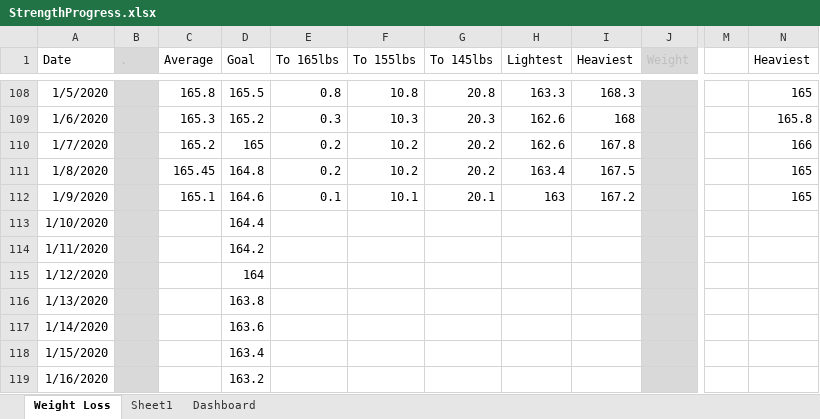
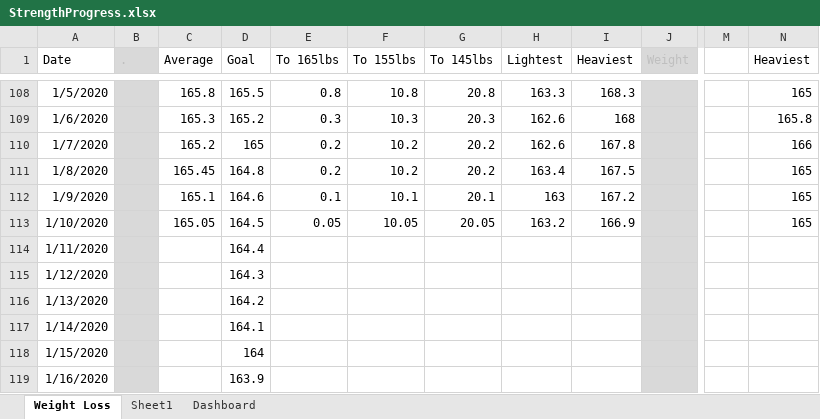
Before and after one commit to AzuResolute/ExcelRepo, an Excel workbook: StrengthProgress.xlsx, sheet Weight Loss, drawn as a sheet; only a part is shown, gaps mark what is left out; values as stored, in another font and other column widths than the file's, no borders; the diff names each change by its address in the sheet, - before the commit and + after, or states it on an @@ line.

```diff
--- a/StrengthProgress.xlsx (sheet Weight Loss)
+++ b/StrengthProgress.xlsx (sheet Weight Loss)
-C113 (Average): (empty)
+C113 (Average): 165.05
-D113 (Goal): 164.4
+D113 (Goal): 164.5
-E113 (To 165lbs): (empty)
+E113 (To 165lbs): 0.05
-F113 (To 155lbs): (empty)
+F113 (To 155lbs): 10.05
-G113 (To 145lbs): (empty)
+G113 (To 145lbs): 20.05
-H113 (Lightest): (empty)
+H113 (Lightest): 163.2
-I113 (Heaviest): (empty)
+I113 (Heaviest): 166.9
-N113 (Heaviest): (empty)
+N113 (Heaviest): 165
-D114 (Goal): 164.2
+D114 (Goal): 164.4
-D115 (Goal): 164
+D115 (Goal): 164.3
-D116 (Goal): 163.8
+D116 (Goal): 164.2
-D117 (Goal): 163.6
+D117 (Goal): 164.1
-D118 (Goal): 163.4
+D118 (Goal): 164
-D119 (Goal): 163.2
+D119 (Goal): 163.9
```
Also changed, not shown: charts or pictures, 1 other file.
